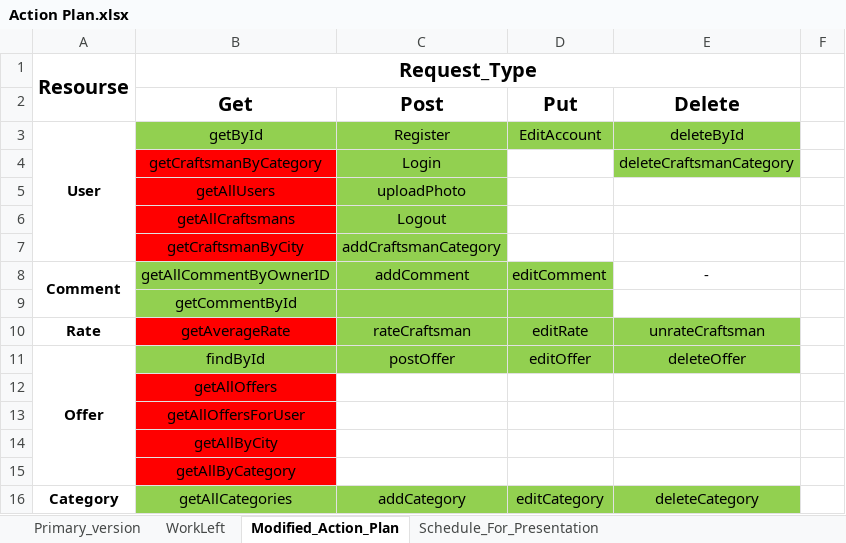
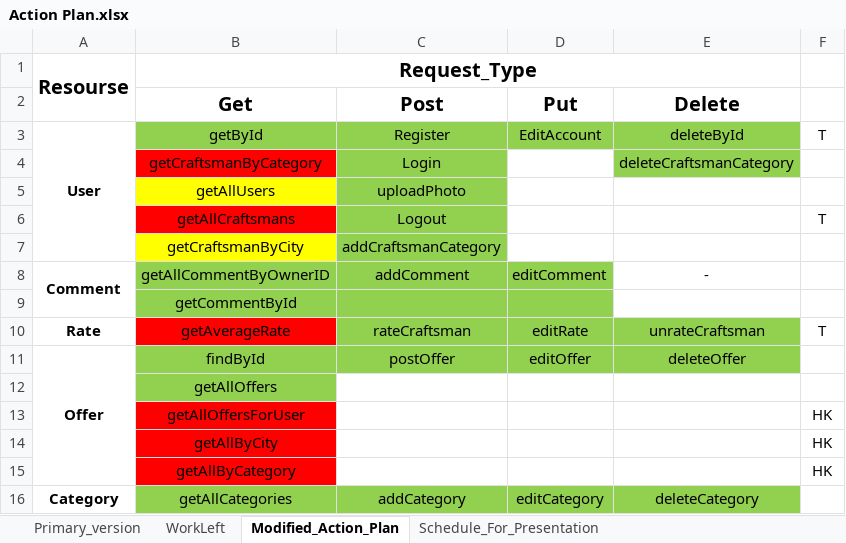
Before and after one commit to HristoKalvachev/S14_MAISTOR_BG, an Excel workbook: Action Plan.xlsx, sheet Modified_Action_Plan, drawn as a sheet; values as stored, in another font and other column widths than the file's, no borders; the diff names each change by its address in the sheet, - before the commit and + after, or states it on an @@ line.

```diff
--- a/Action Plan.xlsx (sheet Modified_Action_Plan)
+++ b/Action Plan.xlsx (sheet Modified_Action_Plan)
-F3: (empty)
+F3: T
-B5 fill: #FF0000
+B5 fill: #FFFF00
-F6: (empty)
+F6: T
-B7 fill: #FF0000
+B7 fill: #FFFF00
-F10: (empty)
+F10: T
-B12 fill: #FF0000
+B12 fill: #92D050
-F13:F15: (empty)
+F13:F15: HK
```
Also changed, not shown: sheet WorkLeft, 6 other files.
